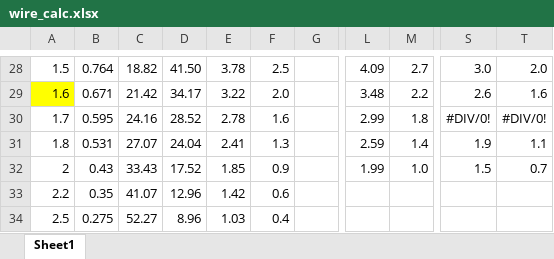
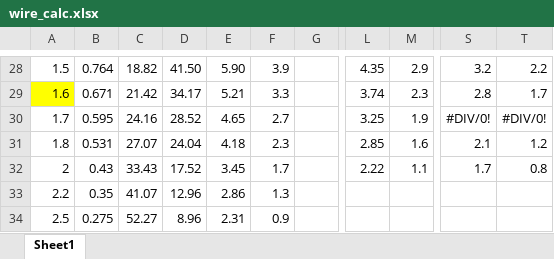
Before and after one commit to ldab/esp32_pottery_kiln, an Excel workbook: wire_calc.xlsx, sheet Sheet1, drawn as a sheet; only a part is shown, gaps mark what is left out; values as stored, in another font and other column widths than the file's, no borders; conditional formats not drawn; the diff covers the shown part only; the diff names each change by its address in the sheet, - before the commit and + after, or states it on an @@ line.

```diff
--- a/wire_calc.xlsx (sheet Sheet1)
+++ b/wire_calc.xlsx (sheet Sheet1)
-E28: 3.78
+E28: 5.90
-F28: 2.5
+F28: 3.9
-L28: 4.09
+L28: 4.35
-M28: 2.7
+M28: 2.9
-S28: 3.0
+S28: 3.2
-T28: 2.0
+T28: 2.2
-E29: 3.22
+E29: 5.21
-F29: 2.0
+F29: 3.3
-L29: 3.48
+L29: 3.74
-M29: 2.2
+M29: 2.3
-S29: 2.6
+S29: 2.8
-T29: 1.6
+T29: 1.7
-E30: 2.78
+E30: 4.65
-F30: 1.6
+F30: 2.7
-L30: 2.99
+L30: 3.25
-M30: 1.8
+M30: 1.9
-E31: 2.41
+E31: 4.18
-F31: 1.3
+F31: 2.3
-L31: 2.59
+L31: 2.85
-M31: 1.4
+M31: 1.6
-S31: 1.9
+S31: 2.1
-T31: 1.1
+T31: 1.2
-E32: 1.85
+E32: 3.45
-F32: 0.9
+F32: 1.7
-L32: 1.99
+L32: 2.22
-M32: 1.0
+M32: 1.1
-S32: 1.5
+S32: 1.7
-T32: 0.7
+T32: 0.8
-E33: 1.42
+E33: 2.86
-F33: 0.6
+F33: 1.3
-E34: 1.03
+E34: 2.31
-F34: 0.4
+F34: 0.9
```
Also changed, not shown: 94 edited cells elsewhere in this sheet, 3 other files.
